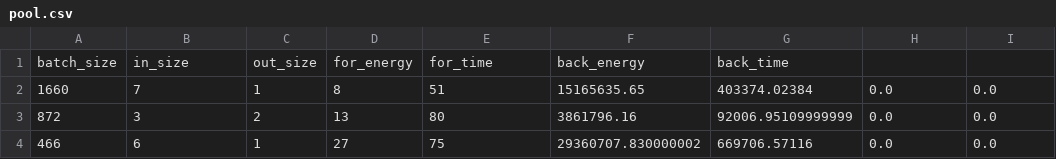
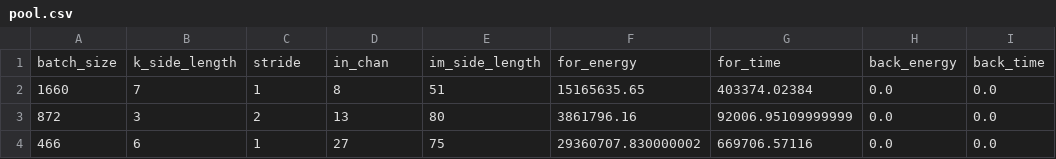
Before and after one commit to willowec/characterizing-pytorch-power, a CSV file: src/out/broadwell-ep-2025-05-05T11-01-26/pool.csv, drawn as a sheet; only a part is shown; removed rows and columns are numbered as before the commit, all else as after; the diff names each change by its address in the sheet, - before the commit and + after, or states it on an @@ line.

Commit message:
fixed headers on broadwell data and removed old data

```diff
--- a/src/out/broadwell-ep-2025-05-05T11-01-26/pool.csv
+++ b/src/out/broadwell-ep-2025-05-05T11-01-26/pool.csv
-row 1: batch_size | in_size | out_size | for_energy | for_time | back_energy | back_time
+row 1: batch_size | k_side_length | stride | in_chan | im_side_length | for_energy | for_time | back_energy | back_time
```
Also changed, not shown: 2 other files.
